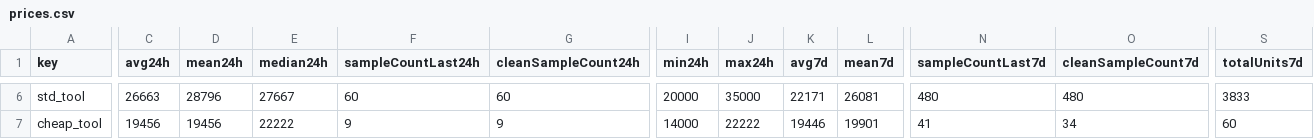
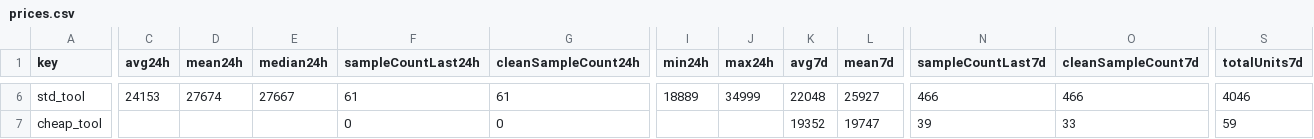
Before and after one commit to 4bidden-knowledge/Stalcrafter-X, a CSV file: prices.csv, drawn as a sheet; only a part is shown, gaps mark what is left out; the diff covers the shown part only; the diff names each change by its address in the sheet, - before the commit and + after, or states it on an @@ line.

Commit message:
Update prices.json (auto)

```diff
--- a/prices.csv
+++ b/prices.csv
-C6 (avg24h): 26663
+C6 (avg24h): 24153
-D6 (mean24h): 28796
+D6 (mean24h): 27674
-F6 (sampleCountLast24h): 60
+F6 (sampleCountLast24h): 61
-G6 (cleanSampleCount24h): 60
+G6 (cleanSampleCount24h): 61
-I6 (min24h): 20000
+I6 (min24h): 18889
-J6 (max24h): 35000
+J6 (max24h): 34999
-K6 (avg7d): 22171
+K6 (avg7d): 22048
-L6 (mean7d): 26081
+L6 (mean7d): 25927
-N6 (sampleCountLast7d): 480
+N6 (sampleCountLast7d): 466
-O6 (cleanSampleCount7d): 480
+O6 (cleanSampleCount7d): 466
-S6 (totalUnits7d): 3833
+S6 (totalUnits7d): 4046
-C7 (avg24h): 19456
+C7 (avg24h): (empty)
-D7 (mean24h): 19456
+D7 (mean24h): (empty)
-E7 (median24h): 22222
+E7 (median24h): (empty)
-F7 (sampleCountLast24h): 9
+F7 (sampleCountLast24h): 0
-G7 (cleanSampleCount24h): 9
+G7 (cleanSampleCount24h): 0
-I7 (min24h): 14000
+I7 (min24h): (empty)
-J7 (max24h): 22222
+J7 (max24h): (empty)
-K7 (avg7d): 19446
+K7 (avg7d): 19352
-L7 (mean7d): 19901
+L7 (mean7d): 19747
-N7 (sampleCountLast7d): 41
+N7 (sampleCountLast7d): 39
-O7 (cleanSampleCount7d): 34
+O7 (cleanSampleCount7d): 33
-S7 (totalUnits7d): 60
+S7 (totalUnits7d): 59
```
Also changed, not shown: 132 edited cells elsewhere in this file, 2 other files.
